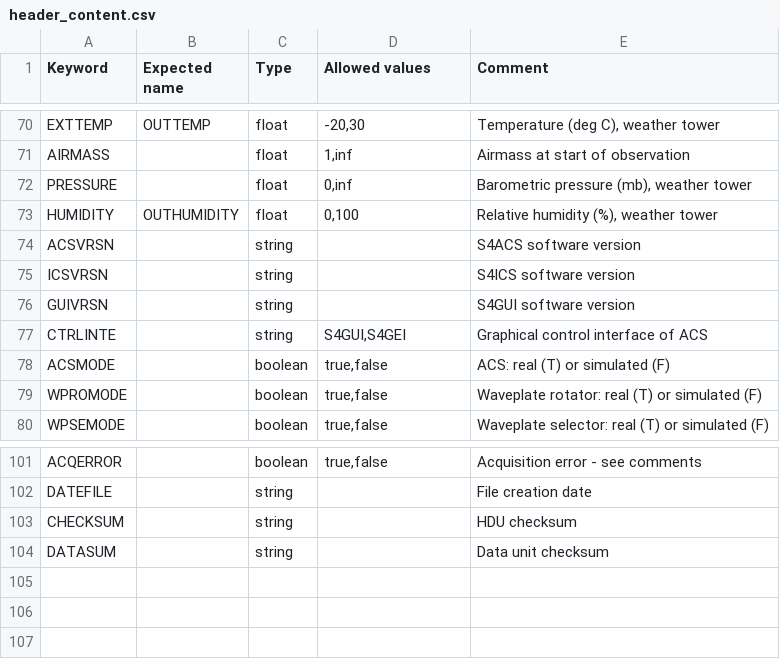
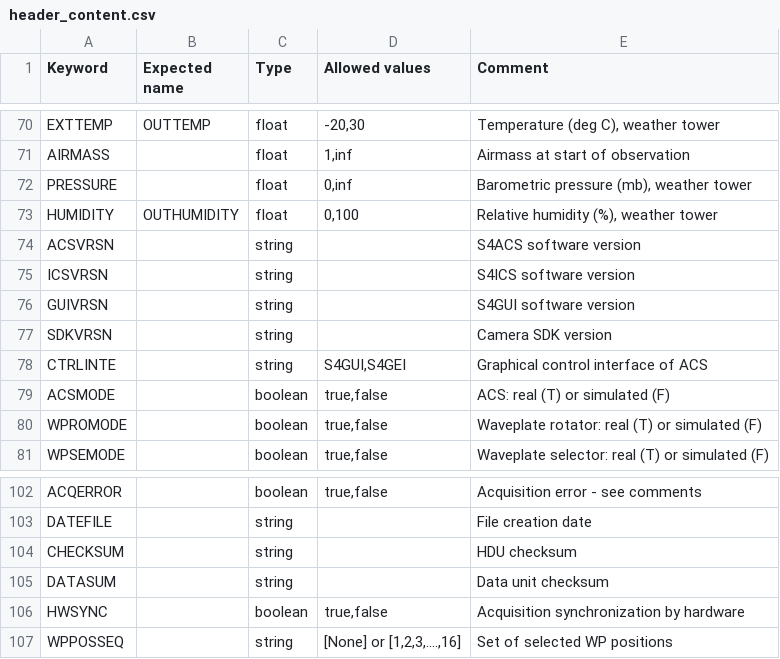
Before and after one commit to dev-LNA/S4CSTP, a CSV file: csv/header_content.csv, drawn as a sheet; only a part is shown, gaps mark what is left out.

```diff
--- a/csv/header_content.csv
+++ b/csv/header_content.csv
@@ -76,2 +76,3 @@ ICSVRSN;;string;;S4ICS software version
 GUIVRSN;;string;;S4GUI software version
+SDKVRSN;;string;;Camera SDK version
 CTRLINTE;;string;S4GUI,S4GEI;Graphical control interface of ACS
@@ -104 +105,3 @@ CHECKSUM;;string;;HDU checksum
 DATASUM;;string;;Data unit checksum
+HWSYNC;;boolean;true,false;Acquisition synchronization by hardware
+WPPOSSEQ;;string;[None] or [1,2,3,....,16];Set of selected WP positions
```
Also changed, not shown: 3 other files.
